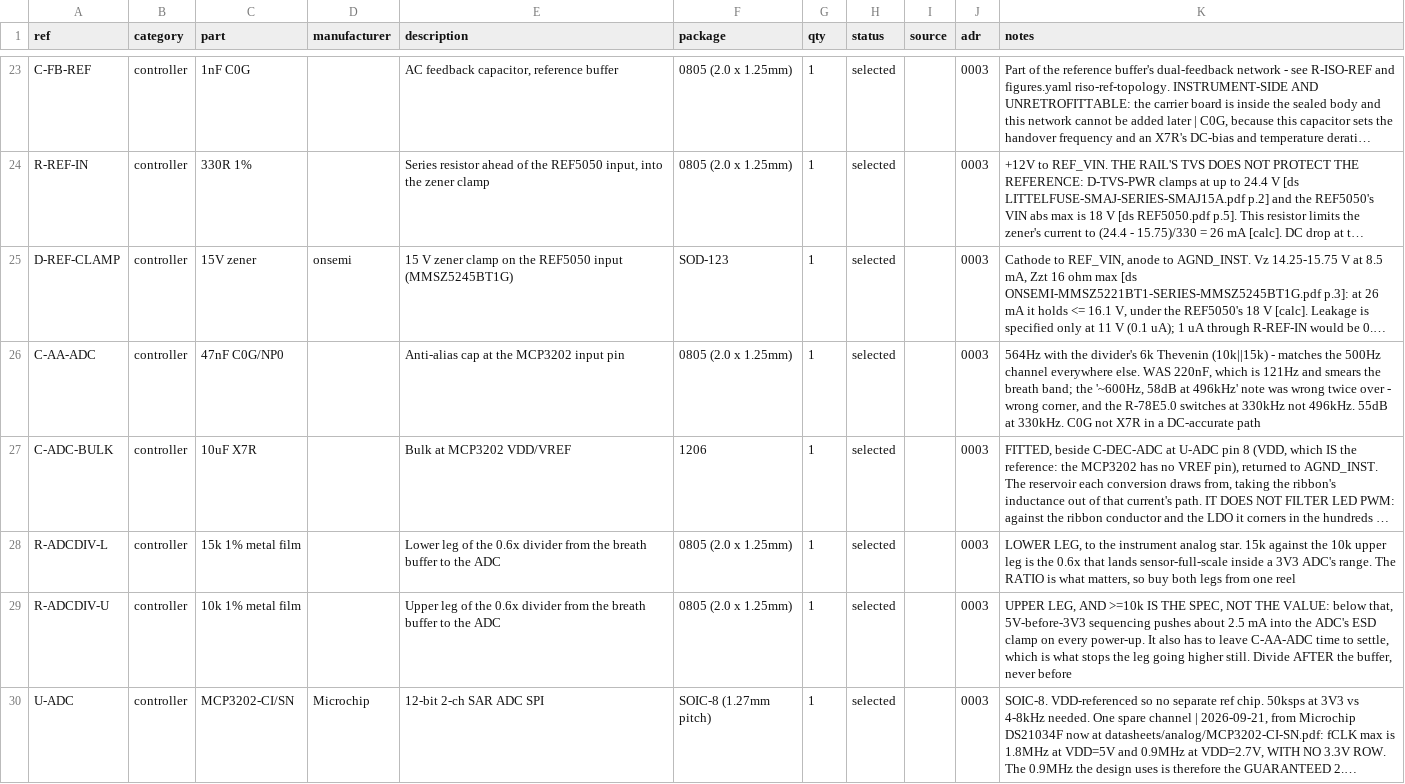
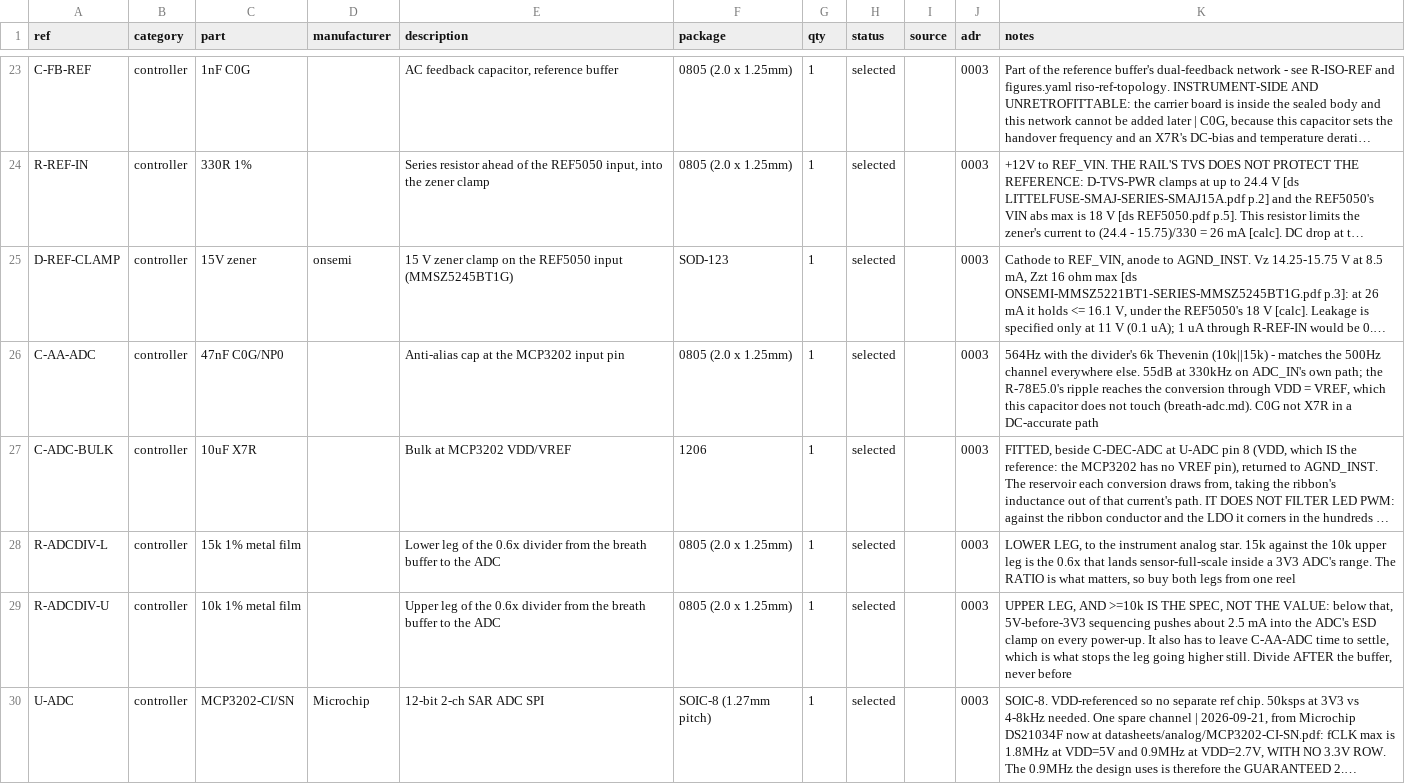
Before and after one commit to jeffmhopkins/Woody, a CSV file: hardware/bom.csv, drawn as a sheet; only a part is shown, gaps mark what is left out; long unchanged cells end in …; the diff covers the shown part only; the diff names each change by its address in the sheet, - before the commit and + after, or states it on an @@ line.

```diff
--- a/hardware/bom.csv
+++ b/hardware/bom.csv
-K26 (notes): …everywhere else. WAS 220nF, which is 121Hz and smears the breath band; the '~600Hz, 58dB at 496kHz' note was wrong twice over - wrong corner, and the R-78E5.0 switches at 330kHz not 496kHz. 55dB at 330kHz. C0G not…
+K26 (notes): …everywhere else. 55dB at 330kHz on ADC_IN's own path; the R-78E5.0's ripple reaches the conversion through VDD = VREF, which this capacitor does not touch (breath-adc.md). C0G not…
```
Also changed, not shown: 1 added row elsewhere in this file, hardware/SHEETS.csv, hardware/carrier/breath-adc/bom.csv, 9 other files.
